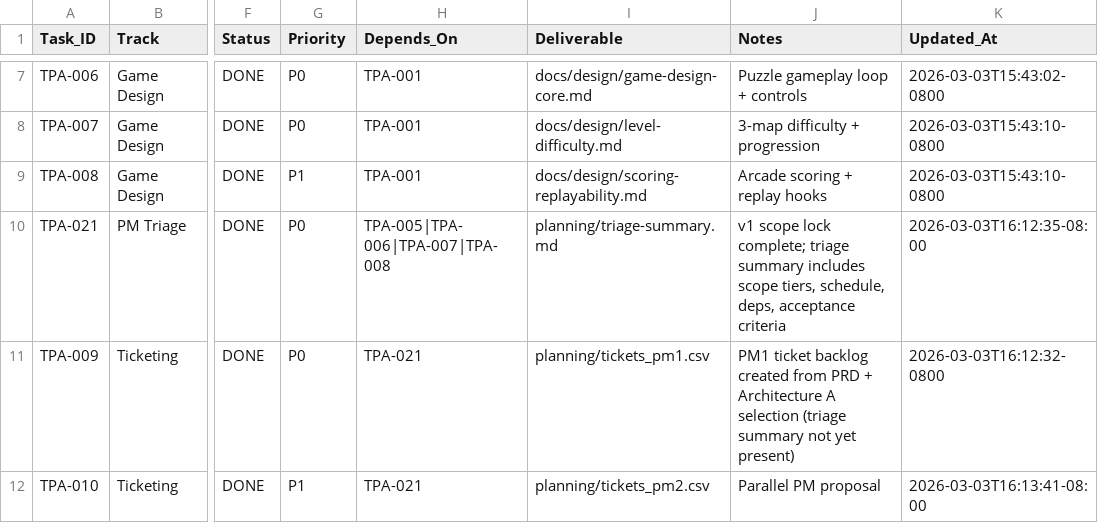
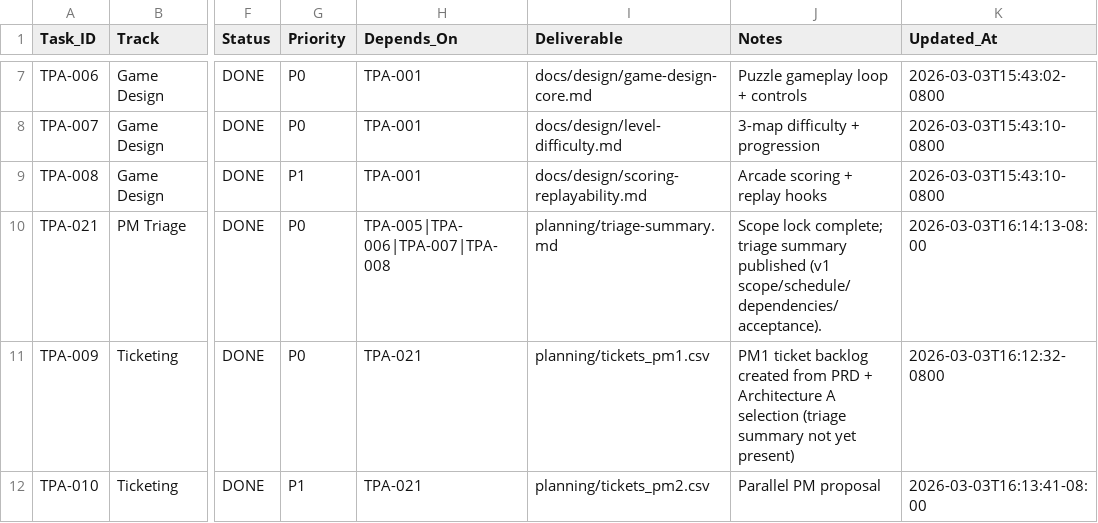
Before and after one commit to joenewbry/tank-puzzle-assault, a CSV file: planning/workflow.csv, drawn as a sheet; only a part is shown, gaps mark what is left out; the diff names each change by its address in the sheet, - before the commit and + after, or states it on an @@ line.

Commit message:
TPA-021: publish PM triage summary and lock v1 scope

```diff
--- a/planning/workflow.csv
+++ b/planning/workflow.csv
-J10 (Notes): v1 scope lock complete; triage summary includes scope tiers, schedule, deps, acceptance criteria
+J10 (Notes): Scope lock complete; triage summary published (v1 scope/schedule/dependencies/acceptance).
-K10 (Updated_At): 2026-03-03T16:12:35-08:00
+K10 (Updated_At): 2026-03-03T16:14:13-08:00
```
Also changed, not shown: 1 other file.
